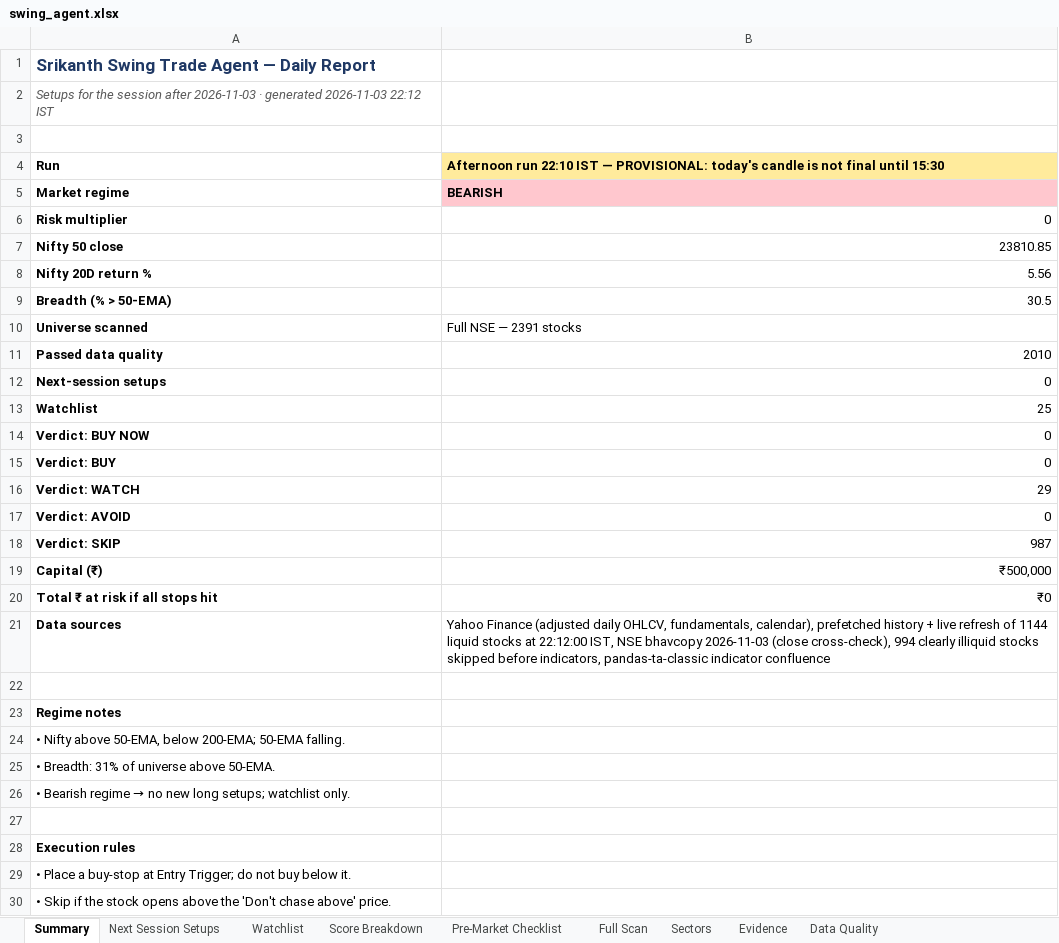
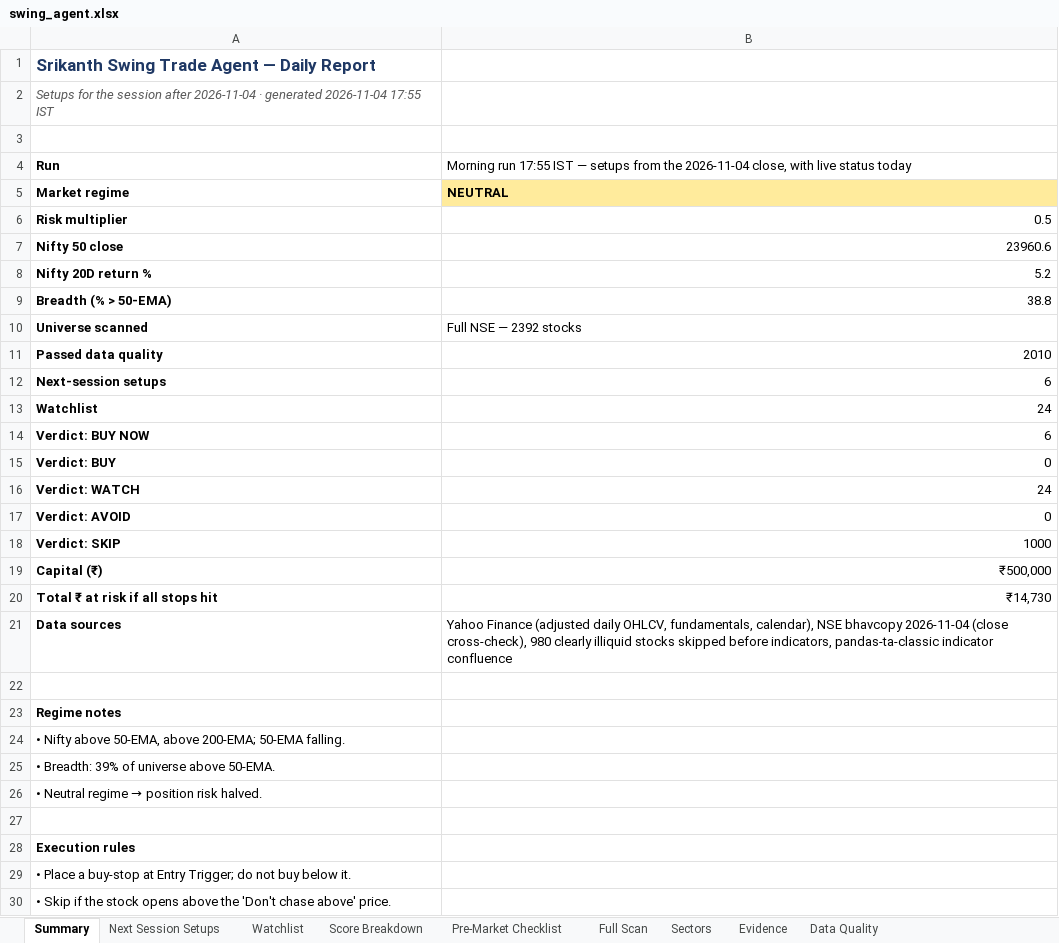
Before and after one commit to KGR1516/Srikanth-swing-trade-agent-fullnse-, an Excel workbook: data/output/swing_agent.xlsx, sheet Summary, drawn as a sheet; only a part is shown; values as stored, in another font and other column widths than the file's, no borders; the diff names each change by its address in the sheet, - before the commit and + after, or states it on an @@ line.

```diff
--- a/data/output/swing_agent.xlsx (sheet Summary)
+++ b/data/output/swing_agent.xlsx (sheet Summary)
-A2: …session after 2026-11-03 · generated 2026-11-03 22:12 IST
+A2: …session after 2026-11-04 · generated 2026-11-04 17:55 IST
-B4: Afternoon run 22:10 IST — PROVISIONAL: today's candle is not final until 15:30
+B4: Morning run 17:55 IST — setups from the 2026-11-04 close, with live status today
@@ B4 fill: #FFEB9C → none, bold: on → off @@
-B5: BEARISH
+B5: NEUTRAL
-B5 fill: #FFC7CE
+B5 fill: #FFEB9C
-B6: 0
+B6: 0.5
-B7: 23810.85
+B7: 23960.6
-B8: 5.56
+B8: 5.2
-B9: 30.5
+B9: 38.8
-B10: Full NSE — 2391 stocks
+B10: Full NSE — 2392 stocks
-B12: 0
+B12: 6
-B13: 25
+B13: 24
-B14: 0
+B14: 6
-B16: 29
+B16: 24
-B18: 987
+B18: 1000
-B20: ₹0
+B20: ₹14,730
-B21: …fundamentals, calendar), prefetched history + live refresh of 1144 liquid stocks at 22:12:00 IST, NSE bhavcopy 2026-11-03 (close cross-check), 994 clearly illiquid…
+B21: …fundamentals, calendar), NSE bhavcopy 2026-11-04 (close cross-check), 980 clearly illiquid…
-A24: …above 50-EMA, below 200-EMA; 50-EMA…
+A24: …above 50-EMA, above 200-EMA; 50-EMA…
-A25: • Breadth: 31% of universe above 50-EMA.
+A25: • Breadth: 39% of universe above 50-EMA.
@@ A26: • Bearish regime → no new long setups; watchlist only. → • Neutral regime → position risk halved. @@
```
Also changed, not shown: sheet Full Scan, sheet Evidence, sheet Data Quality, sheet Score Breakdown, sheet Watchlist, sheet Next Session Setups, 2 more sheets, 4 other files.
